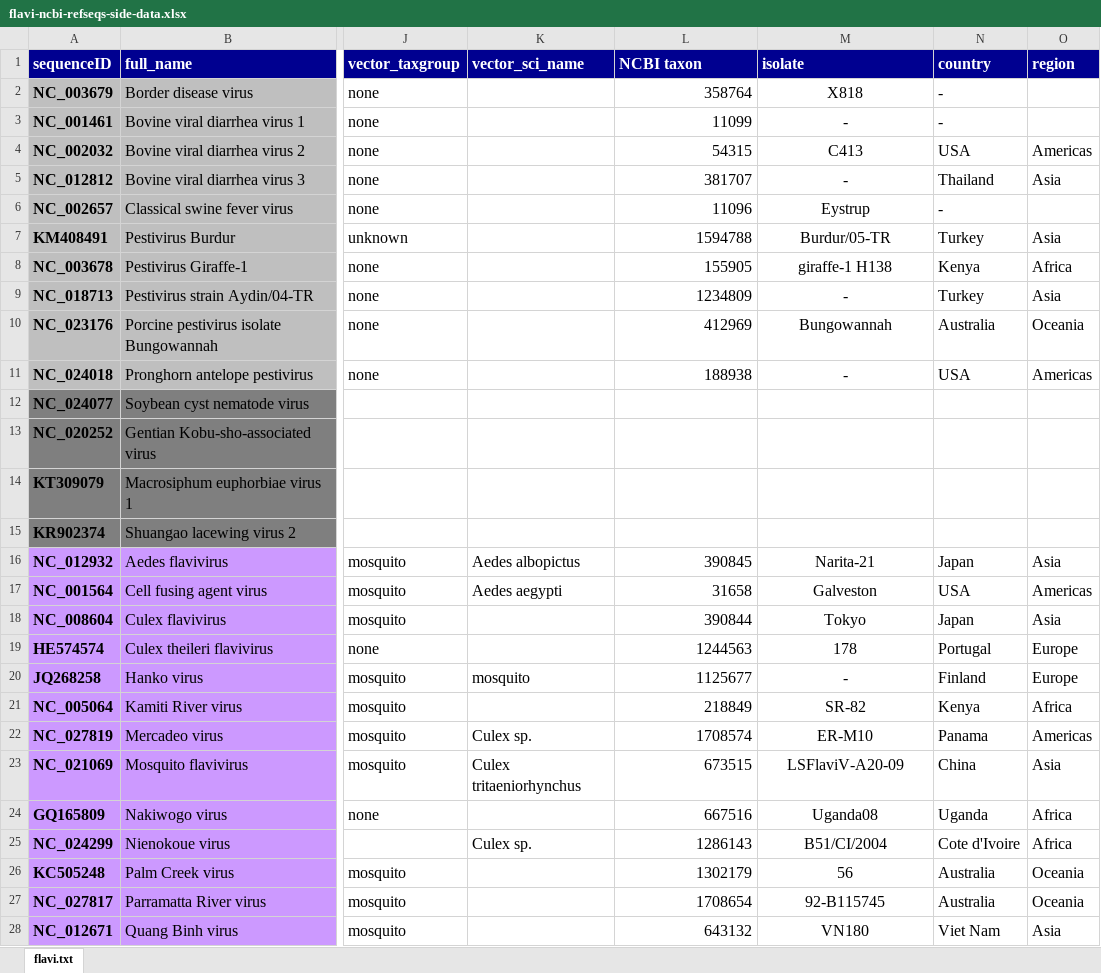
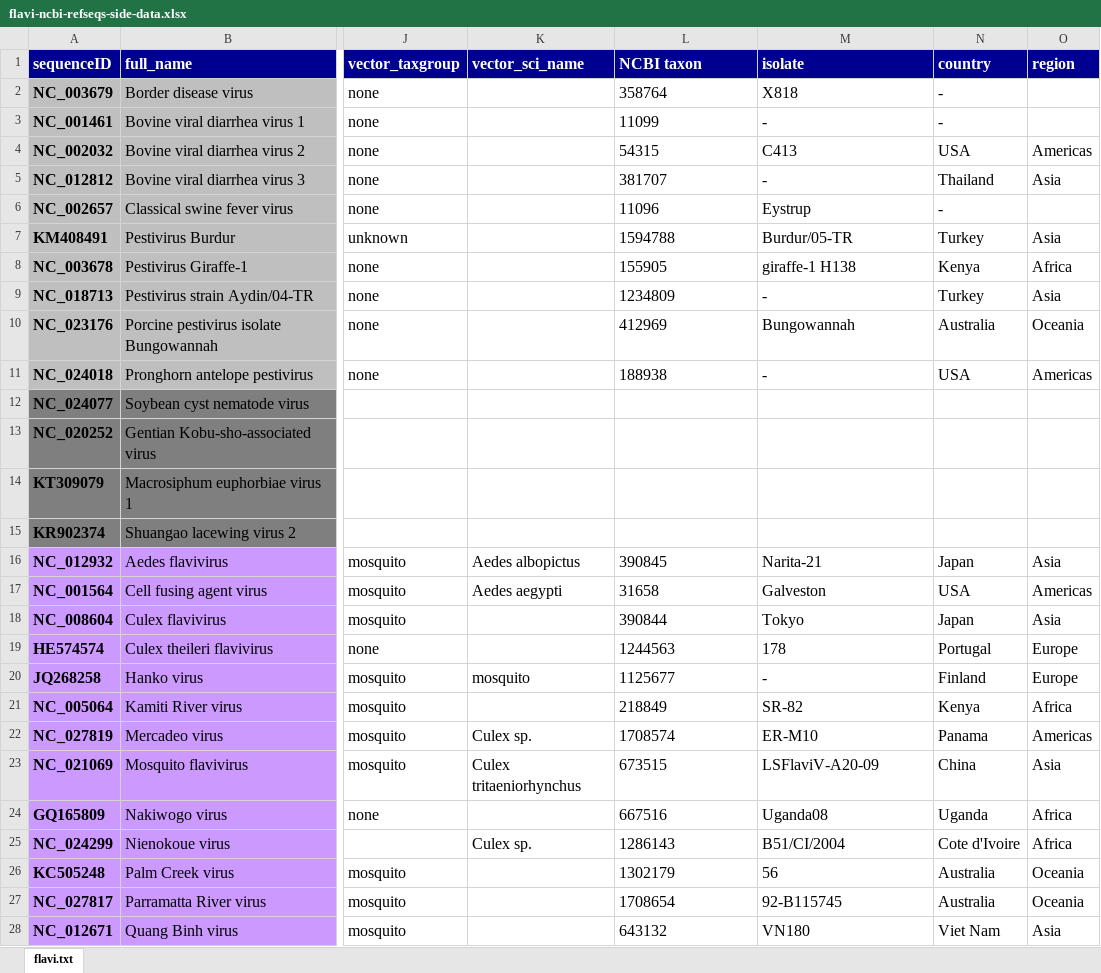
Before and after one commit to giffordlabcvr/Flavivirus-GLUE, an Excel workbook: tabular/flavi-ncbi-refseqs-side-data.xlsx, sheet flavi.txt, drawn as a sheet; only a part is shown, gaps mark what is left out; values as stored, in another font and other column widths than the file's, no borders; the diff covers the shown part only; the diff names each change by its address in the sheet, - before the commit and + after, or states it on an @@ line.

Commit message:
Updated reference data

```diff
--- a/tabular/flavi-ncbi-refseqs-side-data.xlsx (sheet flavi.txt)
+++ b/tabular/flavi-ncbi-refseqs-side-data.xlsx (sheet flavi.txt)
-L2:L11 alignment: right
+L2:L11 alignment: left
-M2:M11 alignment: center
+M2:M11 alignment: left
-L16:L28 alignment: right
+L16:L28 alignment: left
-M16:M28 alignment: center
+M16:M28 alignment: left
```
Also changed, not shown: cell formats elsewhere in this sheet, 1 other file.
